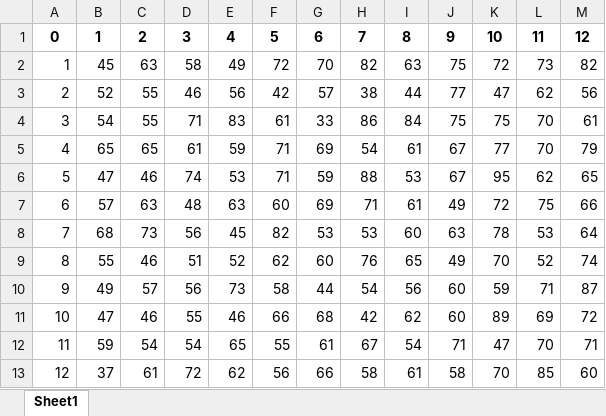
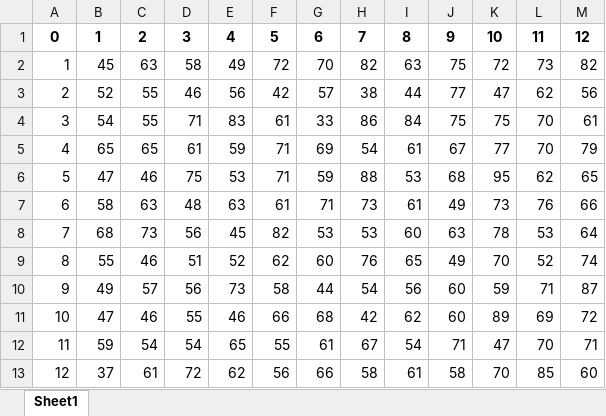
Before and after one commit to dongri0412/my_git, an Excel workbook: 12个月份各月的蓝球分布数据.xlsx, sheet Sheet1, drawn as a sheet; values as stored, in another font and other column widths than the file's, no borders; the diff names each change by its address in the sheet, - before the commit and + after, or states it on an @@ line.

```diff
--- a/12个月份各月的蓝球分布数据.xlsx (sheet Sheet1)
+++ b/12个月份各月的蓝球分布数据.xlsx (sheet Sheet1)
-D6: 74
+D6: 75
-J6: 67
+J6: 68
-B7: 57
+B7: 58
-F7: 60
+F7: 61
-G7: 69
+G7: 71
-H7: 71
+H7: 73
-K7: 72
+K7: 73
-L7: 75
+L7: 76
```
Also changed, not shown: 各月份各月红球超均值情况.xlsx, 各月份各月红球超均值情况_超70.xlsx, 8 other files.
